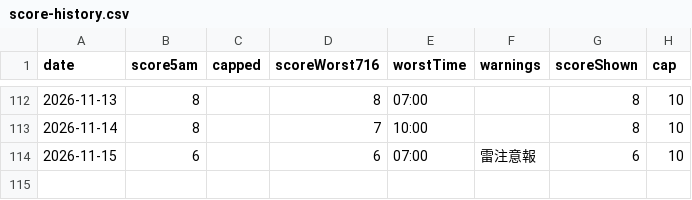
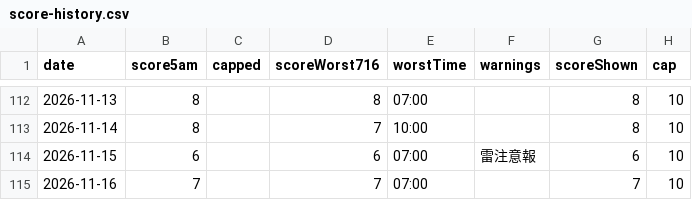
Before and after one commit to takashijapandecoded-cyber/kerama-diving-app, a CSV file: notify/score-history.csv, drawn as a sheet; only a part is shown, gaps mark what is left out; the diff names each change by its address in the sheet, - before the commit and + after, or states it on an @@ line.

```diff
--- a/notify/score-history.csv
+++ b/notify/score-history.csv
+row 115: 2026-11-16 | 7 |  | 7 | 07:00 |  | 7 | 10
```
